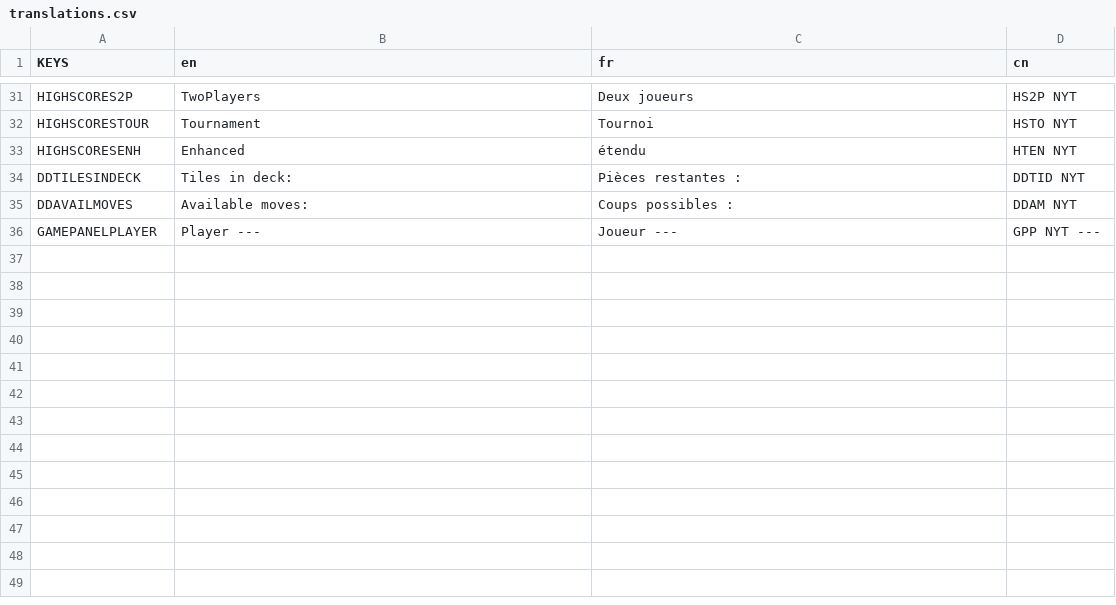
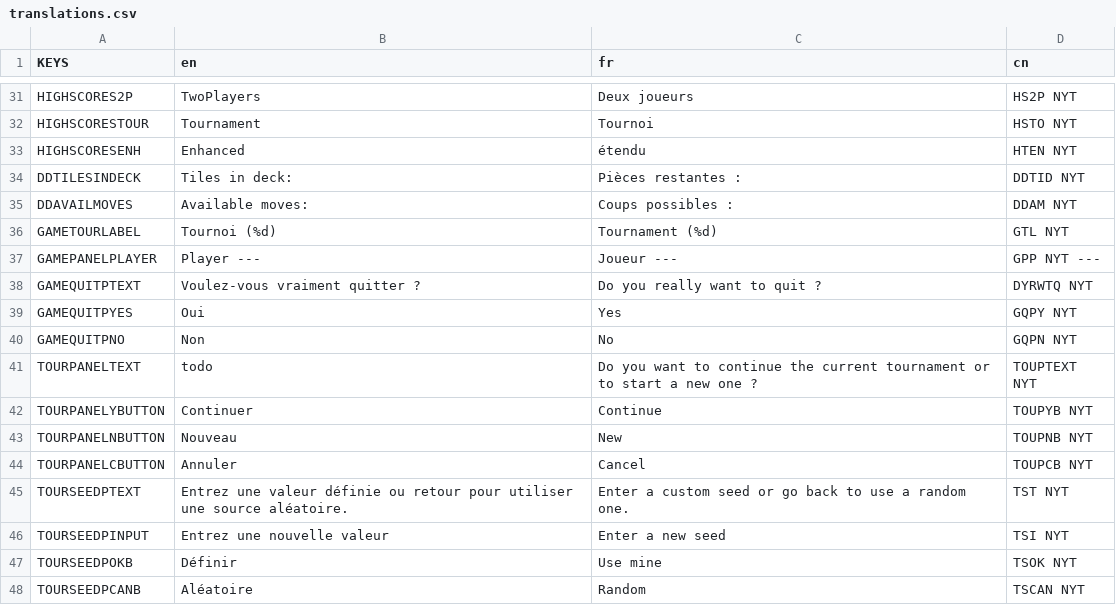
Before and after one commit to Infini-Creation/Ishid-O-Matic_Reborn, a CSV file: project/Internationalization/translations.csv, drawn as a sheet; only a part is shown, gaps mark what is left out; the diff names each change by its address in the sheet, - before the commit and + after, or states it on an @@ line.

Commit message:
Update translations.csv
new strings added

```diff
--- a/project/Internationalization/translations.csv
+++ b/project/Internationalization/translations.csv
+row 36: GAMETOURLABEL | Tournoi (%d) | Tournament (%d) | GTL NYT
+row 38: GAMEQUITPTEXT | Voulez-vous vraiment quitter ? | Do you really want to quit ? | DYRWTQ NYT
+row 39: GAMEQUITPYES | Oui | Yes | GQPY NYT
+row 40: GAMEQUITPNO | Non | No | GQPN NYT
+row 41: TOURPANELTEXT | todo | Do you want to continue the current tournament or to start a new one ? | TOUPTEXT NYT
+row 42: TOURPANELYBUTTON | Continuer | Continue | TOUPYB NYT
+row 43: TOURPANELNBUTTON | Nouveau | New | TOUPNB NYT
+row 44: TOURPANELCBUTTON | Annuler | Cancel | TOUPCB NYT
+row 45: TOURSEEDPTEXT | Entrez une valeur définie ou retour pour utiliser une source aléatoire. | Enter a custom seed or go back to use a random one. | TST NYT
+row 46: TOURSEEDPINPUT | Entrez une nouvelle valeur | Enter a new seed | TSI NYT
+row 47: TOURSEEDPOKB | Définir | Use mine | TSOK NYT
+row 48: TOURSEEDPCANB | Aléatoire | Random | TSCAN NYT
```
